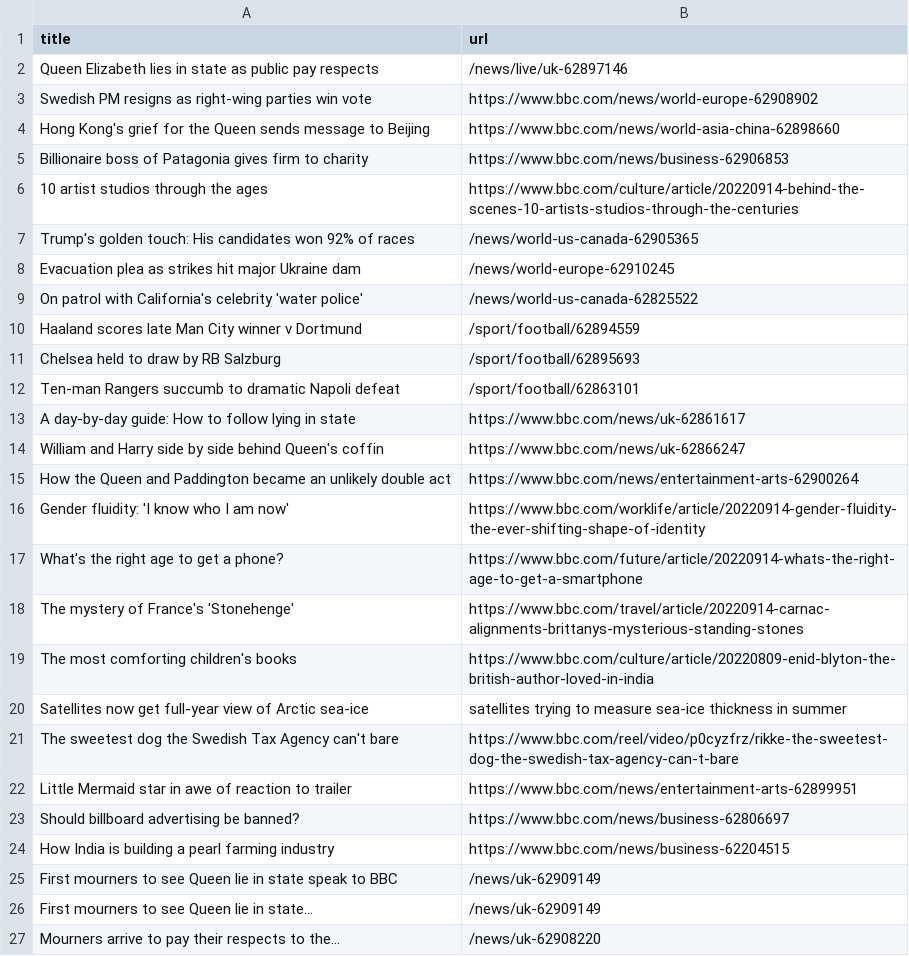
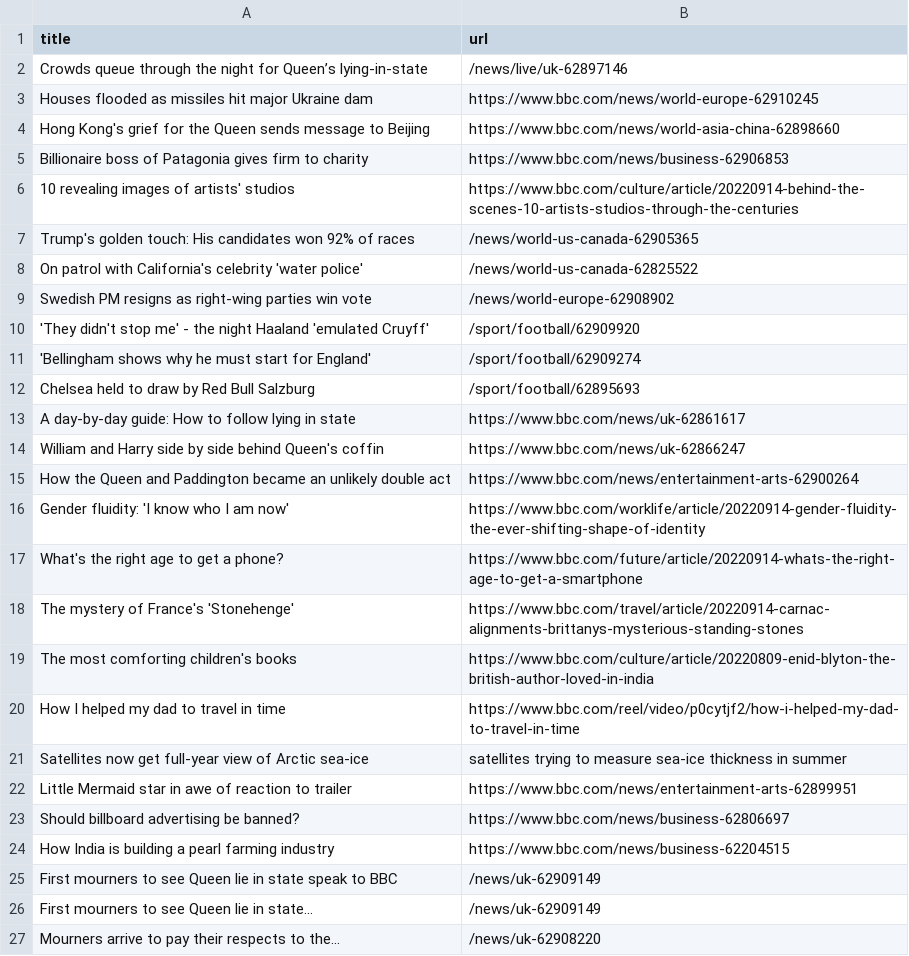
Before and after one commit to bryan-baker/automatic-scraper-bbc, a CSV file: bbc.csv, drawn as a sheet; only a part is shown.

```diff
--- a/bbc.csv
+++ b/bbc.csv
@@ -1,13 +1,13 @@
 title,url
-Queen Elizabeth lies in state as public pay respects,/news/live/uk-62897146
-Swedish PM resigns as right-wing parties win vote,https://www.bbc.com/news/world-europe-62908902
+Crowds queue through the night for Queen’s lying-in-state,/news/live/uk-62897146
+Houses flooded as missiles hit major Ukraine dam,https://www.bbc.com/news/world-europe-62910245
 Hong Kong's grief for the Queen sends message to Beijing,https://www.bbc.com/news/world-asia-china-62898660
 Billionaire boss of Patagonia gives firm to charity,https://www.bbc.com/news/business-62906853
-10 artist studios through the ages,https://www.bbc.com/culture/article/20220914-behind-the-scenes-10-artists-studios-through-the-centuries
+10 revealing images of artists' studios,https://www.bbc.com/culture/article/20220914-behind-the-scenes-10-artists-studios-through-the-centuries
 Trump's golden touch: His candidates won 92% of races,/news/world-us-canada-62905365
-Evacuation plea as strikes hit major Ukraine dam,/news/world-europe-62910245
 On patrol with California's celebrity 'water police',/news/world-us-canada-62825522
-Haaland scores late Man City winner v Dortmund,/sport/football/62894559
-Chelsea held to draw by RB Salzburg,/sport/football/62895693
-Ten-man Rangers succumb to dramatic Napoli defeat,/sport/football/62863101
+Swedish PM resigns as right-wing parties win vote,/news/world-europe-62908902
+'They didn't stop me' - the night Haaland 'emulated Cruyff',/sport/football/62909920
+'Bellingham shows why he must start for England',/sport/football/62909274
+Chelsea held to draw by Red Bull Salzburg,/sport/football/62895693
 A day-by-day guide: How to follow lying in state,https://www.bbc.com/news/uk-62861617
@@ -19,4 +19,4 @@ The mystery of France's 'Stonehenge',https://www.bbc.com/travel/article/20220914
 The most comforting children's books,https://www.bbc.com/culture/article/20220809-enid-blyton-the-british-author-loved-in-india
+How I helped my dad to travel in time,https://www.bbc.com/reel/video/p0cytjf2/how-i-helped-my-dad-to-travel-in-time
 Satellites now get full-year view of Arctic sea-ice,satellites trying to measure sea-ice thickness in summer
-The sweetest dog the Swedish Tax Agency can't bare,https://www.bbc.com/reel/video/p0cyzfrz/rikke-the-sweetest-dog-the-swedish-tax-agency-can-t-bare
 Little Mermaid star in awe of reaction to trailer,https://www.bbc.com/news/entertainment-arts-62899951
```
